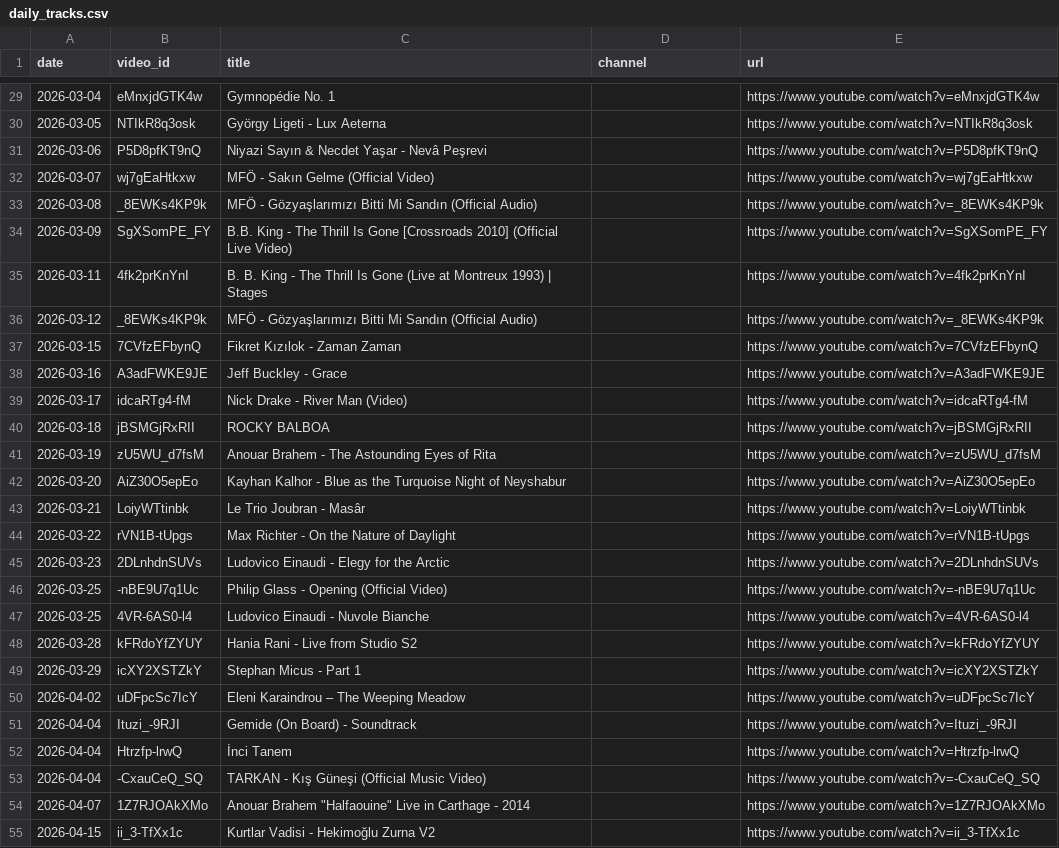
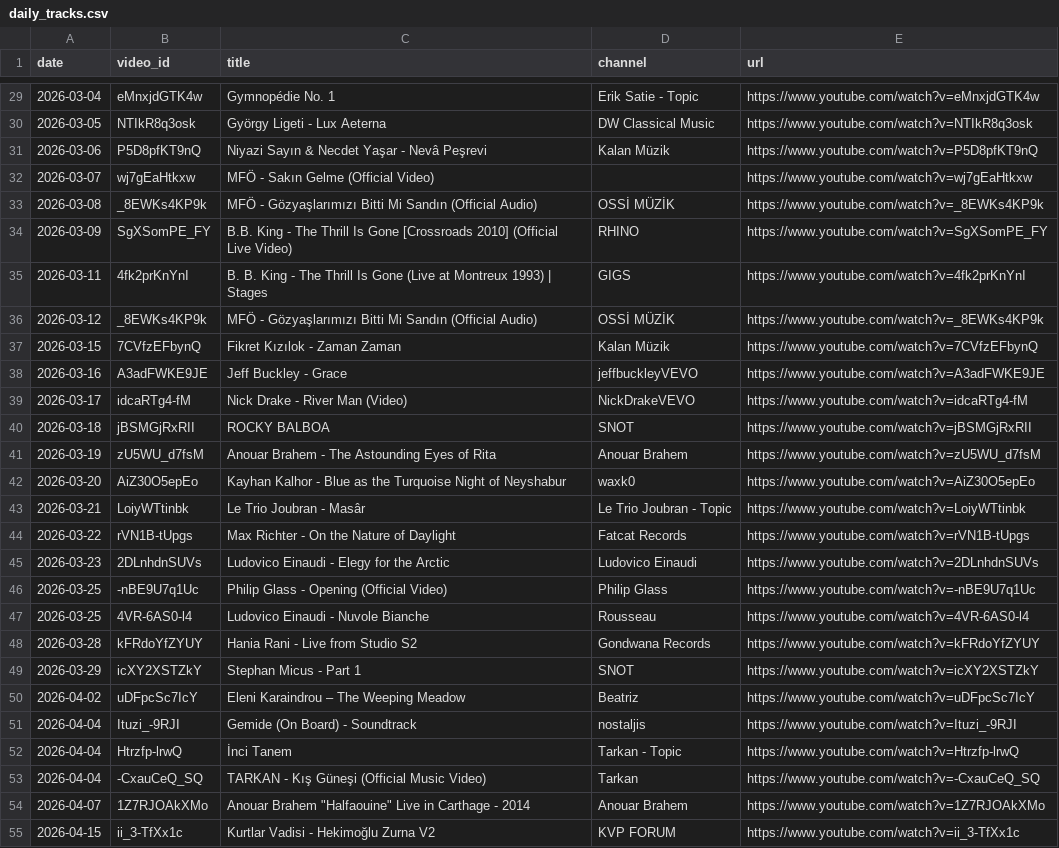
Before and after one commit to mikbalyilmaz/daily-musiclog, a CSV file: data/daily_tracks.csv, drawn as a sheet; only a part is shown, gaps mark what is left out; the diff covers the shown part only; the diff names each change by its address in the sheet, - before the commit and + after, or states it on an @@ line.

Commit message:
Fill channel names

```diff
--- a/data/daily_tracks.csv
+++ b/data/daily_tracks.csv
-D29 (channel): (empty)
+D29 (channel): Erik Satie - Topic
-D30 (channel): (empty)
+D30 (channel): DW Classical Music
-D31 (channel): (empty)
+D31 (channel): Kalan Müzik
-D33 (channel): (empty)
+D33 (channel): OSSİ MÜZİK
-D34 (channel): (empty)
+D34 (channel): RHINO
-D35 (channel): (empty)
+D35 (channel): GIGS
-D36 (channel): (empty)
+D36 (channel): OSSİ MÜZİK
-D37 (channel): (empty)
+D37 (channel): Kalan Müzik
-D38 (channel): (empty)
+D38 (channel): jeffbuckleyVEVO
-D39 (channel): (empty)
+D39 (channel): NickDrakeVEVO
-D40 (channel): (empty)
+D40 (channel): SNOT
-D41 (channel): (empty)
+D41 (channel): Anouar Brahem
-D42 (channel): (empty)
+D42 (channel): waxk0
-D43 (channel): (empty)
+D43 (channel): Le Trio Joubran - Topic
-D44 (channel): (empty)
+D44 (channel): Fatcat Records
-D45 (channel): (empty)
+D45 (channel): Ludovico Einaudi
-D46 (channel): (empty)
+D46 (channel): Philip Glass
-D47 (channel): (empty)
+D47 (channel): Rousseau
-D48 (channel): (empty)
+D48 (channel): Gondwana Records
-D49 (channel): (empty)
+D49 (channel): SNOT
-D50 (channel): (empty)
+D50 (channel): Beatriz
-D51 (channel): (empty)
+D51 (channel): nostaljis
-D52 (channel): (empty)
+D52 (channel): Tarkan - Topic
-D53 (channel): (empty)
+D53 (channel): Tarkan
-D54 (channel): (empty)
+D54 (channel): Anouar Brahem
-D55 (channel): (empty)
+D55 (channel): KVP FORUM
```
Also changed, not shown: 35 edited cells elsewhere in this file, 3 other files.
